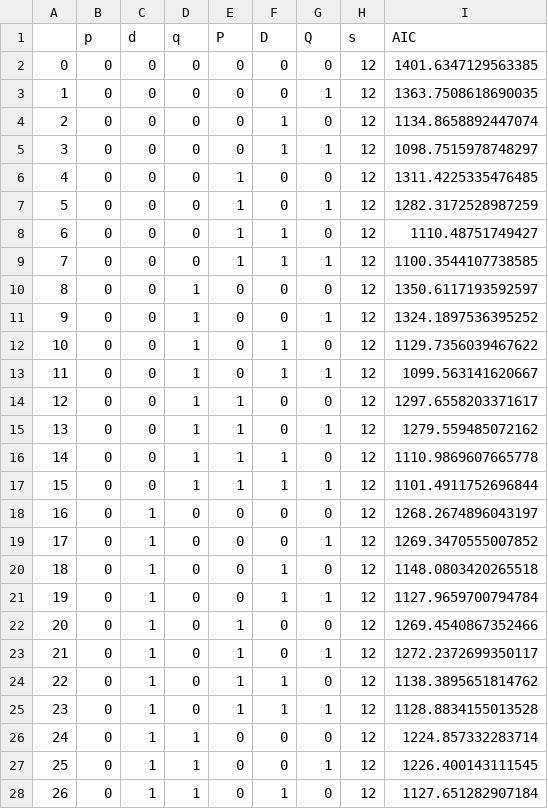
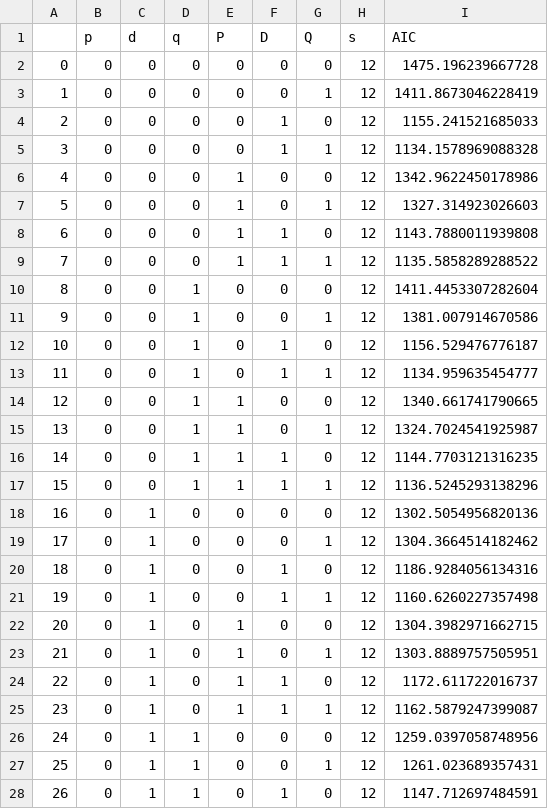
Before and after one commit to neelam-sandhya/Rainfall-prediction-using-neural-networks, a CSV file: ARIMA_information.csv, drawn as a sheet; only a part is shown; the diff covers the shown part only.

```diff
--- a/ARIMA_information.csv
+++ b/ARIMA_information.csv
@@ -1,28 +1,28 @@
 ,p,d,q,P,D,Q,s,AIC
-0,0,0,0,0,0,0,12,1401.6347129563385
-1,0,0,0,0,0,1,12,1363.7508618690035
-2,0,0,0,0,1,0,12,1134.8658892447074
-3,0,0,0,0,1,1,12,1098.7515978748297
-4,0,0,0,1,0,0,12,1311.4225335476485
-5,0,0,0,1,0,1,12,1282.3172528987259
-6,0,0,0,1,1,0,12,1110.48751749427
-7,0,0,0,1,1,1,12,1100.3544107738585
-8,0,0,1,0,0,0,12,1350.6117193592597
-9,0,0,1,0,0,1,12,1324.1897536395252
-10,0,0,1,0,1,0,12,1129.7356039467622
-11,0,0,1,0,1,1,12,1099.563141620667
-12,0,0,1,1,0,0,12,1297.6558203371617
-13,0,0,1,1,0,1,12,1279.559485072162
-14,0,0,1,1,1,0,12,1110.9869607665778
-15,0,0,1,1,1,1,12,1101.4911752696844
-16,0,1,0,0,0,0,12,1268.2674896043197
-17,0,1,0,0,0,1,12,1269.3470555007852
-18,0,1,0,0,1,0,12,1148.0803420265518
-19,0,1,0,0,1,1,12,1127.9659700794784
-20,0,1,0,1,0,0,12,1269.4540867352466
-21,0,1,0,1,0,1,12,1272.2372699350117
-22,0,1,0,1,1,0,12,1138.3895651814762
-23,0,1,0,1,1,1,12,1128.8834155013528
-24,0,1,1,0,0,0,12,1224.857332283714
-25,0,1,1,0,0,1,12,1226.400143111545
-26,0,1,1,0,1,0,12,1127.651282907184
+0,0,0,0,0,0,0,12,1475.196239667728
+1,0,0,0,0,0,1,12,1411.8673046228419
+2,0,0,0,0,1,0,12,1155.241521685033
+3,0,0,0,0,1,1,12,1134.1578969088328
+4,0,0,0,1,0,0,12,1342.9622450178986
+5,0,0,0,1,0,1,12,1327.314923026603
+6,0,0,0,1,1,0,12,1143.7880011939808
+7,0,0,0,1,1,1,12,1135.5858289288522
+8,0,0,1,0,0,0,12,1411.4453307282604
+9,0,0,1,0,0,1,12,1381.007914670586
+10,0,0,1,0,1,0,12,1156.529476776187
+11,0,0,1,0,1,1,12,1134.959635454777
+12,0,0,1,1,0,0,12,1340.661741790665
+13,0,0,1,1,0,1,12,1324.7024541925987
+14,0,0,1,1,1,0,12,1144.7703121316235
+15,0,0,1,1,1,1,12,1136.5245293138296
+16,0,1,0,0,0,0,12,1302.5054956820136
+17,0,1,0,0,0,1,12,1304.3664514182462
+18,0,1,0,0,1,0,12,1186.9284056134316
+19,0,1,0,0,1,1,12,1160.6260227357498
+20,0,1,0,1,0,0,12,1304.3982971662715
+21,0,1,0,1,0,1,12,1303.8889757505951
+22,0,1,0,1,1,0,12,1172.611722016737
+23,0,1,0,1,1,1,12,1162.5879247399087
+24,0,1,1,0,0,0,12,1259.0397058748956
+25,0,1,1,0,0,1,12,1261.023689357431
+26,0,1,1,0,1,0,12,1147.712697484591
```
Also changed, not shown: 37 edited cells elsewhere in this file, ARIMA_actual_and_forecasted.csv, WAANN_actual_and_forecasted.csv, 12 other files.
